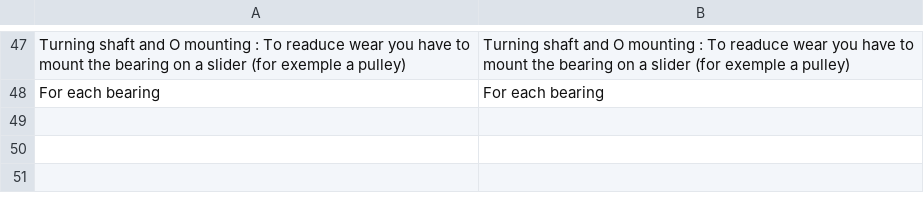
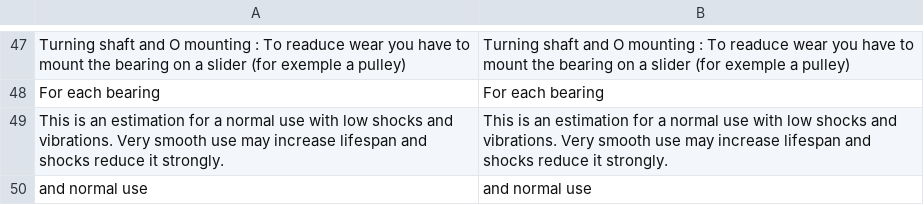
Before and after one commit to guillaume55/MecaWeb, a CSV file: translation/en/bearing.csv, drawn as a sheet; only a part is shown, gaps mark what is left out; the diff names each change by its address in the sheet, - before the commit and + after, or states it on an @@ line.

```diff
--- a/translation/en/bearing.csv
+++ b/translation/en/bearing.csv
+row 49: This is an estimation for a normal use with low shocks and vibrations. Very smooth use may increase lifespan and shocks reduce it strongly. | This is an estimation for a normal use with low shocks and vibrations. Very smooth use may increase lifespan and shocks reduce it strongly.
+row 50: and normal use | and normal use
```
Also changed, not shown: translation/fr/bearing.csv, 3 other files.
